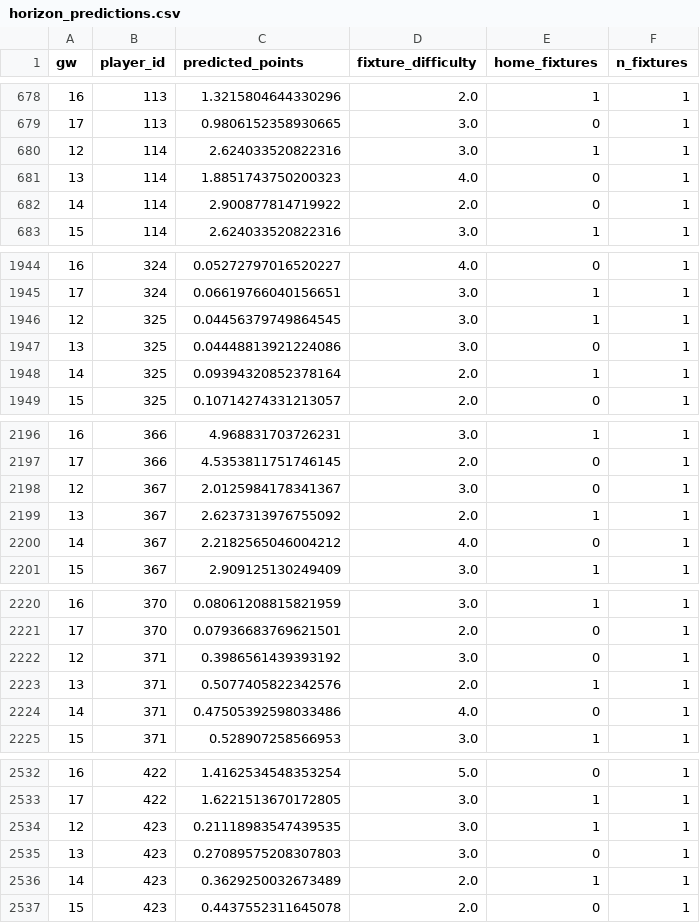
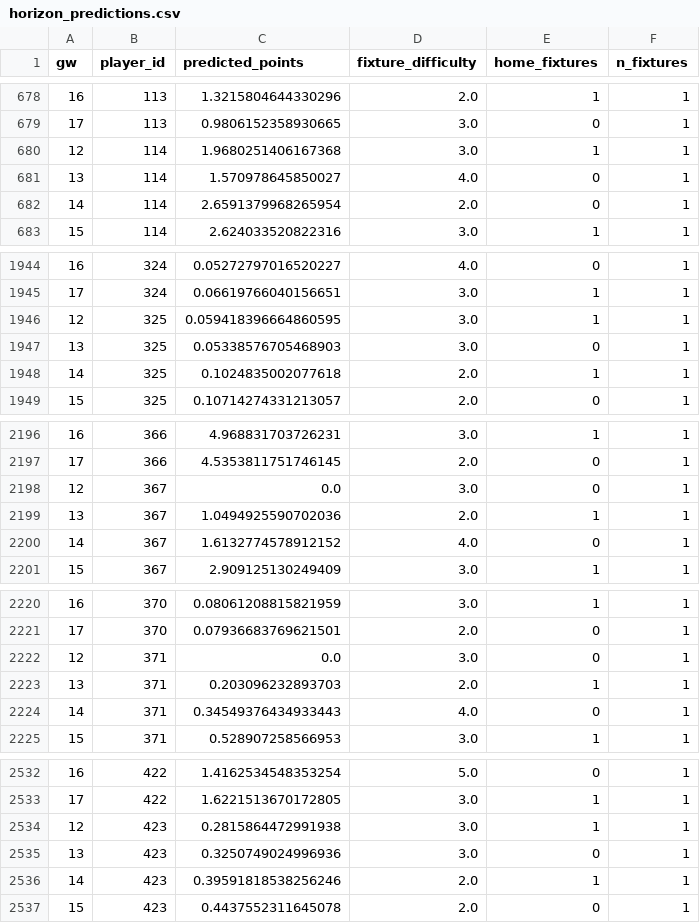
Before and after one commit to andrewkwon0804-web/fpl-analyzer, a CSV file: reports/live/horizon_predictions.csv, drawn as a sheet; only a part is shown, gaps mark what is left out; the diff covers the shown part only.

```diff
--- a/reports/live/horizon_predictions.csv
+++ b/reports/live/horizon_predictions.csv
@@ -679,5 +679,5 @@ gw,player_id,predicted_points,fixture_difficulty,home_fixtures,n_fixtures
 17,113,0.9806152358930665,3.0,0,1
-12,114,2.624033520822316,3.0,1,1
-13,114,1.8851743750200323,4.0,0,1
-14,114,2.900877814719922,2.0,0,1
+12,114,1.9680251406167368,3.0,1,1
+13,114,1.570978645850027,4.0,0,1
+14,114,2.6591379968265954,2.0,0,1
 15,114,2.624033520822316,3.0,1,1
@@ -1945,5 +1945,5 @@ gw,player_id,predicted_points,fixture_difficulty,home_fixtures,n_fixtures
 17,324,0.06619766040156651,3.0,1,1
-12,325,0.04456379749864545,3.0,1,1
-13,325,0.04448813921224086,3.0,0,1
-14,325,0.09394320852378164,2.0,1,1
+12,325,0.059418396664860595,3.0,1,1
+13,325,0.05338576705468903,3.0,0,1
+14,325,0.1024835002077618,2.0,1,1
 15,325,0.10714274331213057,2.0,0,1
@@ -2197,5 +2197,5 @@ gw,player_id,predicted_points,fixture_difficulty,home_fixtures,n_fixtures
 17,366,4.5353811751746145,2.0,0,1
-12,367,2.0125984178341367,3.0,0,1
-13,367,2.6237313976755092,2.0,1,1
-14,367,2.2182565046004212,4.0,0,1
+12,367,0.0,3.0,0,1
+13,367,1.0494925590702036,2.0,1,1
+14,367,1.6132774578912152,4.0,0,1
 15,367,2.909125130249409,3.0,1,1
@@ -2221,5 +2221,5 @@ gw,player_id,predicted_points,fixture_difficulty,home_fixtures,n_fixtures
 17,370,0.07936683769621501,2.0,0,1
-12,371,0.3986561439393192,3.0,0,1
-13,371,0.5077405822342576,2.0,1,1
-14,371,0.47505392598033486,4.0,0,1
+12,371,0.0,3.0,0,1
+13,371,0.203096232893703,2.0,1,1
+14,371,0.34549376434933443,4.0,0,1
 15,371,0.528907258566953,3.0,1,1
@@ -2533,5 +2533,5 @@ gw,player_id,predicted_points,fixture_difficulty,home_fixtures,n_fixtures
 17,422,1.6221513670172805,3.0,1,1
-12,423,0.21118983547439535,3.0,1,1
-13,423,0.27089575208307803,3.0,0,1
-14,423,0.3629250032673489,2.0,1,1
+12,423,0.2815864472991938,3.0,1,1
+13,423,0.3250749024996936,3.0,0,1
+14,423,0.39591818538256246,2.0,1,1
 15,423,0.4437552311645078,2.0,0,1
```
Also changed, not shown: 3 edited cells elsewhere in this file, reports/ledger/2026-27-gw12.csv, reports/live/next_gameweek_predictions.csv, 3 other files.
